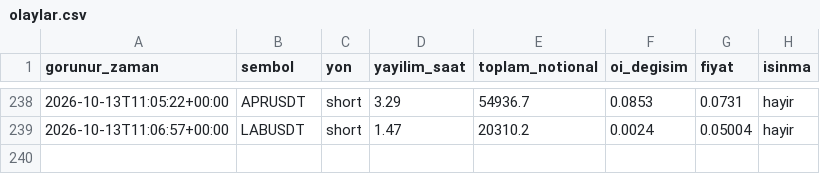
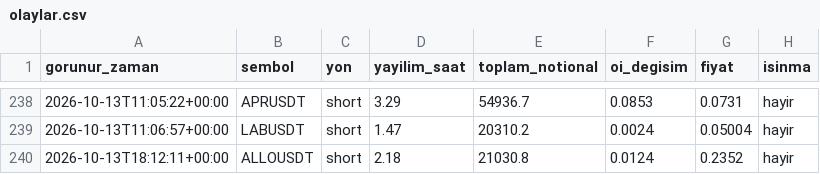
Before and after one commit to varmlx/balina-dedektor, a CSV file: olaylar.csv, drawn as a sheet; only a part is shown, gaps mark what is left out.

```diff
--- a/olaylar.csv
+++ b/olaylar.csv
@@ -239 +239,2 @@ gorunur_zaman,sembol,yon,yayilim_saat,toplam_notional,oi_degisim,fiyat,isinma
 2026-10-13T11:06:57+00:00,LABUSDT,short,1.47,20310.2,0.0024,0.05004,hayir
+2026-10-13T18:12:11+00:00,ALLOUSDT,short,2.18,21030.8,0.0124,0.2352,hayir
```
Also changed, not shown: 2 other files.
